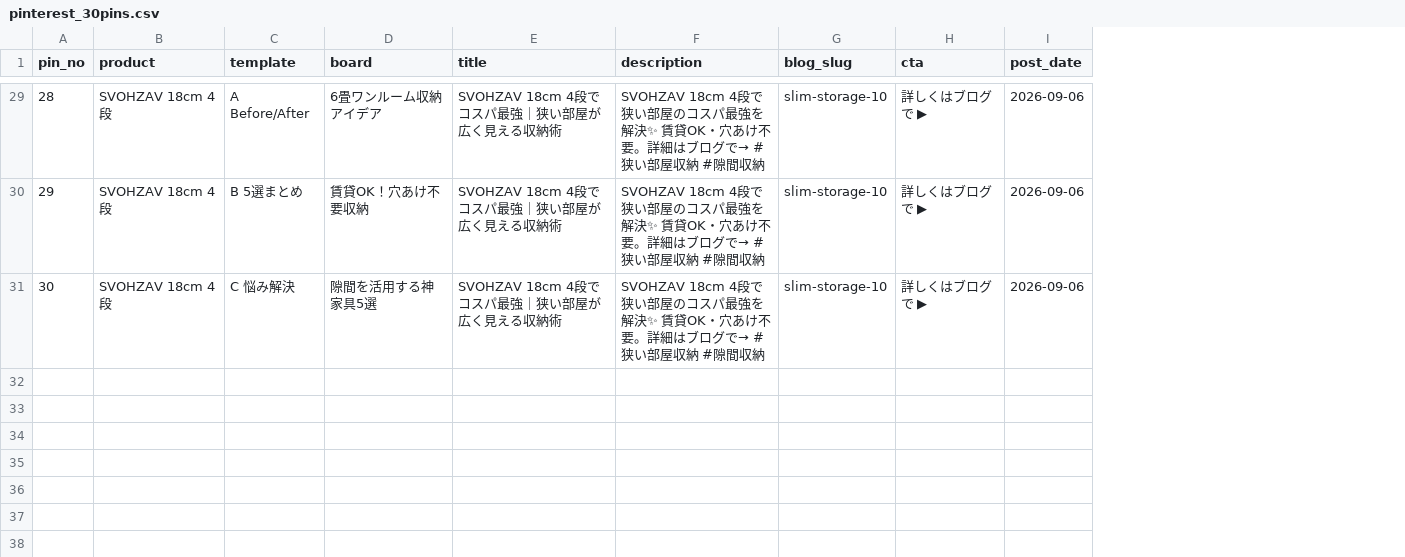
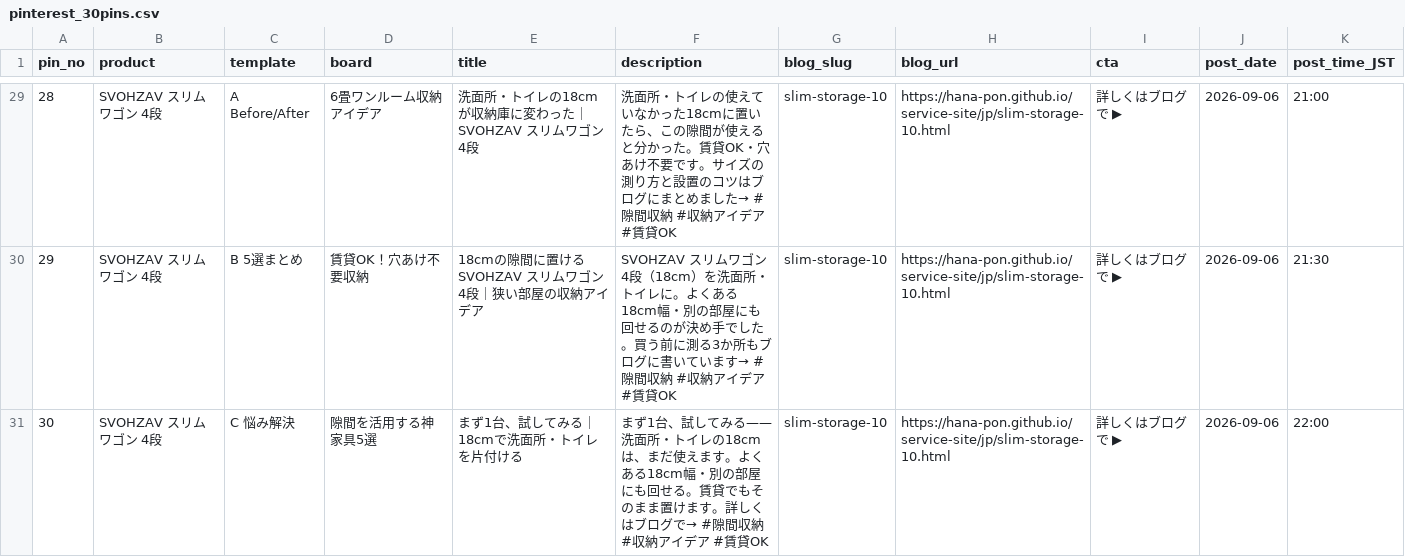
Before and after one commit to HANA-PON/service-site, a CSV file: content/slim-storage-jp/pinterest_30pins.csv, drawn as a sheet; only a part is shown, gaps mark what is left out; the diff covers the shown part only; the diff names each change by its address in the sheet, - before the commit and + after, or states it on an @@ line.

```diff
--- a/content/slim-storage-jp/pinterest_30pins.csv
+++ b/content/slim-storage-jp/pinterest_30pins.csv
+column H (blog_url), rows 29-31: all https://hana-pon.github.io/service-site/jp/slim-storage-10.html
+column K (post_time_JST), rows 29-31: 21:00 | 21:30 | 22:00
-B29:B31 (product): SVOHZAV 18cm 4段
+B29:B31 (product): SVOHZAV スリムワゴン 4段
-E29 (title): SVOHZAV 18cm 4段でコスパ最強｜狭い部屋が広く見える収納術
+E29 (title): 洗面所・トイレの18cmが収納庫に変わった｜SVOHZAV スリムワゴン 4段
-F29 (description): SVOHZAV 18cm 4段で狭い部屋のコスパ最強を解決✨ 賃貸OK・穴あけ不要。詳細はブログで→ #狭い部屋収納 #隙間収納
+F29 (description): 洗面所・トイレの使えていなかった18cmに置いたら、この隙間が使えると分かった。賃貸OK・穴あけ不要です。サイズの測り方と設置のコツはブログにまとめました→ #隙間収納 #収納アイデア #賃貸OK
-E30 (title): SVOHZAV 18cm 4段でコスパ最強｜狭い部屋が広く見える収納術
+E30 (title): 18cmの隙間に置けるSVOHZAV スリムワゴン 4段｜狭い部屋の収納アイデア
-F30 (description): SVOHZAV 18cm 4段で狭い部屋のコスパ最強を解決✨ 賃貸OK・穴あけ不要。詳細はブログで→ #狭い部屋収納 #隙間収納
+F30 (description): SVOHZAV スリムワゴン 4段（18cm）を洗面所・トイレに。よくある18cm幅・別の部屋にも回せるのが決め手でした。買う前に測る3か所もブログに書いています→ #隙間収納 #収納アイデア #賃貸OK
-E31 (title): SVOHZAV 18cm 4段でコスパ最強｜狭い部屋が広く見える収納術
+E31 (title): まず1台、試してみる｜18cmで洗面所・トイレを片付ける
-F31 (description): SVOHZAV 18cm 4段で狭い部屋のコスパ最強を解決✨ 賃貸OK・穴あけ不要。詳細はブログで→ #狭い部屋収納 #隙間収納
+F31 (description): まず1台、試してみる——洗面所・トイレの18cmは、まだ使えます。よくある18cm幅・別の部屋にも回せる。賃貸でもそのまま置けます。詳しくはブログで→ #隙間収納 #収納アイデア #賃貸OK
```
Also changed, not shown: 78 edited cells elsewhere in this file, content/slim-storage-jp/canva_bulk_30pins.csv, content/slim-storage-jp/schedule_30days.csv, 2 other files.
